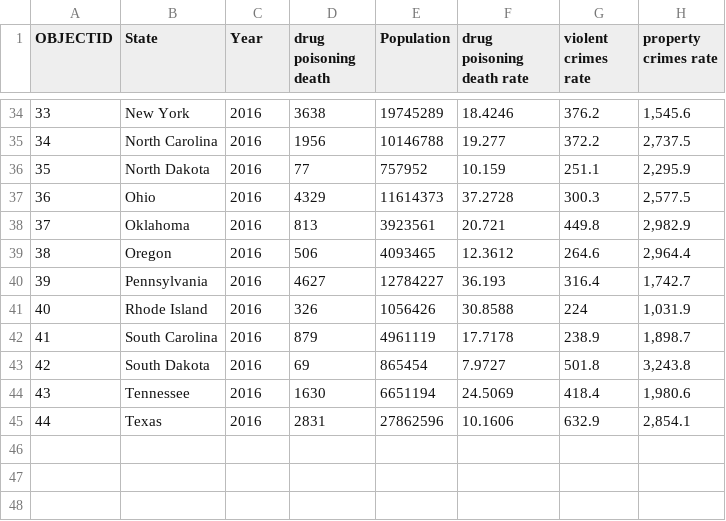
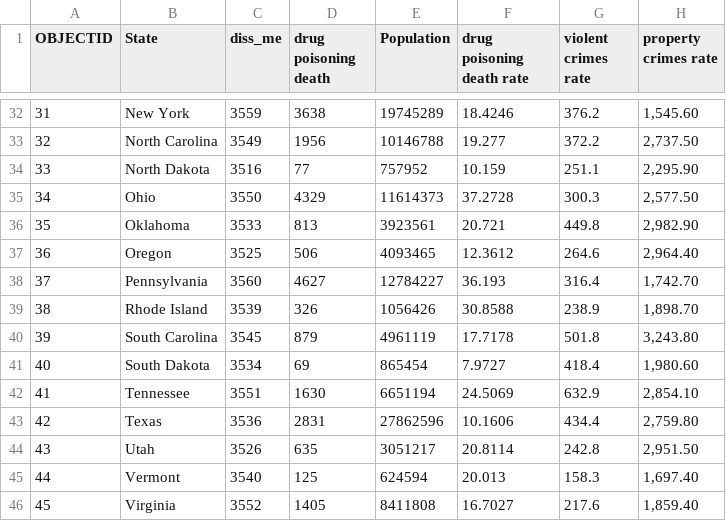
Before and after one commit to syq19950615/d3-coordinated-viz, a CSV file: d3-coordinated-viz/data/data2.csv, drawn as a sheet; only a part is shown, gaps mark what is left out; addresses are those after the commit; the diff covers the shown part only; the diff names each change by its address in the sheet, - before the commit and + after, or states it on an @@ line.

```diff
--- a/d3-coordinated-viz/data/data2.csv
+++ b/d3-coordinated-viz/data/data2.csv
-C1: Year
+C1: diss_me
@@ column A (OBJECTID) renumbered between rows 3 and 43 @@
-C32 (diss_me): 2016
+C32 (diss_me): 3559
-H32 (property crimes rate): 1,545.6
+H32 (property crimes rate): 1,545.60
-C33 (diss_me): 2016
+C33 (diss_me): 3549
-H33 (property crimes rate): 2,737.5
+H33 (property crimes rate): 2,737.50
-C34 (diss_me): 2016
+C34 (diss_me): 3516
-H34 (property crimes rate): 2,295.9
+H34 (property crimes rate): 2,295.90
-C35 (diss_me): 2016
+C35 (diss_me): 3550
-H35 (property crimes rate): 2,577.5
+H35 (property crimes rate): 2,577.50
-C36 (diss_me): 2016
+C36 (diss_me): 3533
-H36 (property crimes rate): 2,982.9
+H36 (property crimes rate): 2,982.90
-C37 (diss_me): 2016
+C37 (diss_me): 3525
-H37 (property crimes rate): 2,964.4
+H37 (property crimes rate): 2,964.40
-C38 (diss_me): 2016
+C38 (diss_me): 3560
-H38 (property crimes rate): 1,742.7
+H38 (property crimes rate): 1,742.70
-C39 (diss_me): 2016
+C39 (diss_me): 3539
-G39 (violent crimes rate): 224
+G39 (violent crimes rate): 238.9
-H39 (property crimes rate): 1,031.9
+H39 (property crimes rate): 1,898.70
-C40 (diss_me): 2016
+C40 (diss_me): 3545
-G40 (violent crimes rate): 238.9
+G40 (violent crimes rate): 501.8
-H40 (property crimes rate): 1,898.7
+H40 (property crimes rate): 3,243.80
-C41 (diss_me): 2016
+C41 (diss_me): 3534
-G41 (violent crimes rate): 501.8
+G41 (violent crimes rate): 418.4
-H41 (property crimes rate): 3,243.8
+H41 (property crimes rate): 1,980.60
-C42 (diss_me): 2016
+C42 (diss_me): 3551
-G42 (violent crimes rate): 418.4
+G42 (violent crimes rate): 632.9
-H42 (property crimes rate): 1,980.6
+H42 (property crimes rate): 2,854.10
-C43 (diss_me): 2016
+C43 (diss_me): 3536
-G43 (violent crimes rate): 632.9
+G43 (violent crimes rate): 434.4
-H43 (property crimes rate): 2,854.1
+H43 (property crimes rate): 2,759.80
+row 44: 43 | Utah | 3526 | 635 | 3051217 | 20.8114 | 242.8 | 2,951.50
+row 45: 44 | Vermont | 3540 | 125 | 624594 | 20.013 | 158.3 | 1,697.40
+row 46: 45 | Virginia | 3552 | 1405 | 8411808 | 16.7027 | 217.6 | 1,859.40
```
Also changed, not shown: 4 added rows, 2 removed rows and 60 edited cells elsewhere in this file, 4 other files.
